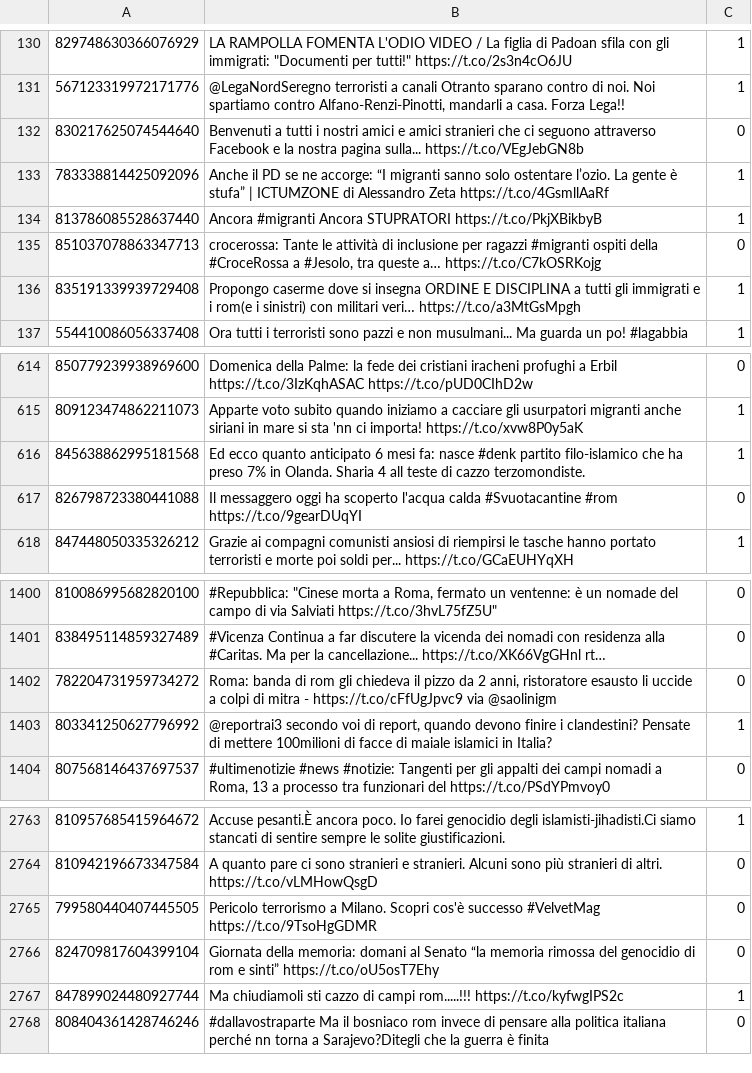
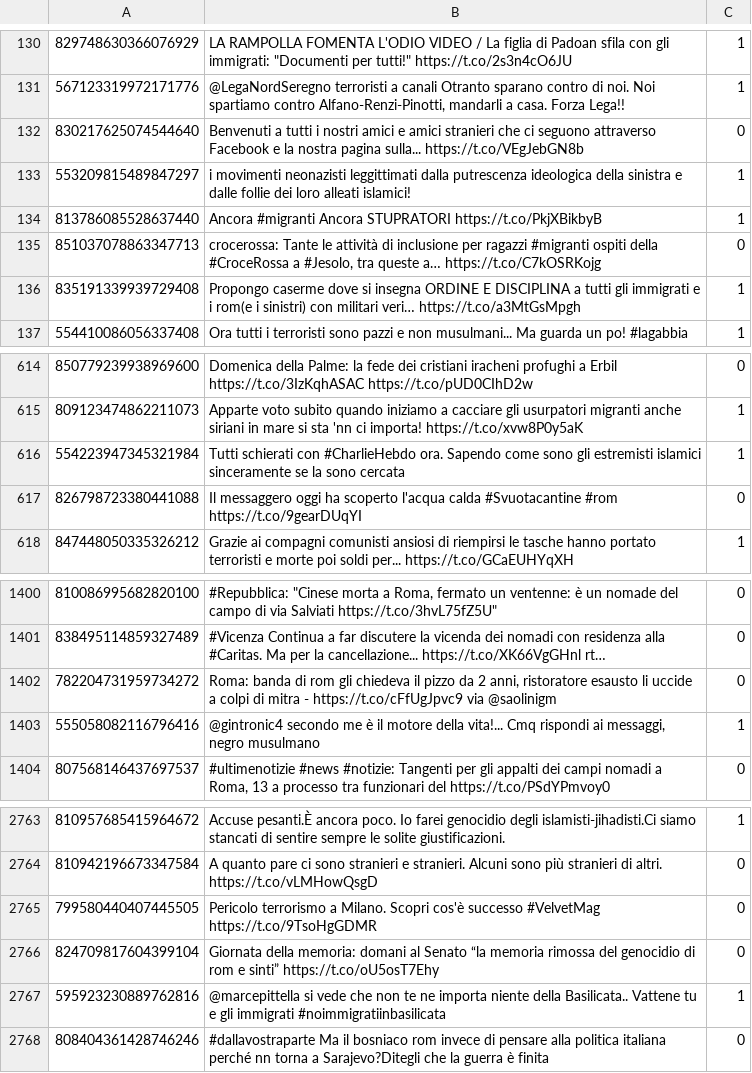
Before and after one commit to msang/haspeede, a TSV file: haspeede_TW-train.tsv, drawn as a sheet; only a part is shown, gaps mark what is left out.

Commit message:
updated training set

```diff
--- a/haspeede_TW-train.tsv
+++ b/haspeede_TW-train.tsv
@@ -132,3 +132,3 @@
 830217625074544640	Benvenuti a tutti i nostri amici e amici stranieri che ci seguono attraverso Facebook e la nostra pagina sulla... https://t.co/VEgJebGN8b	0
-783338814425092096	Anche il PD se ne accorge: “I migranti sanno solo ostentare l’ozio. La gente è stufa” | ICTUMZONE di Alessandro Zeta https://t.co/4GsmllAaRf	1
+553209815489847297	i movimenti neonazisti leggittimati dalla putrescenza ideologica della sinistra e dalle follie dei loro alleati islamici!	1
 813786085528637440	Ancora #migranti Ancora STUPRATORI https://t.co/PkjXBikbyB	1
@@ -616,3 +616,3 @@
 809123474862211073	Apparte voto subito quando iniziamo a cacciare gli usurpatori migranti anche siriani in mare si sta 'nn ci importa! https://t.co/xvw8P0y5aK	1
-845638862995181568	Ed ecco quanto anticipato 6 mesi fa: nasce #denk partito filo-islamico che ha preso 7% in Olanda. Sharia 4 all teste di cazzo terzomondiste.	1
+554223947345321984	Tutti schierati con #CharlieHebdo ora. Sapendo come sono gli estremisti islamici sinceramente se la sono cercata	1
 826798723380441088	Il messaggero oggi ha scoperto l'acqua calda #Svuotacantine #rom  https://t.co/9gearDUqYI	0
@@ -1403,3 +1403,3 @@
 782204731959734272	Roma: banda di rom gli chiedeva il pizzo da 2 anni, ristoratore esausto li uccide a colpi di mitra - https://t.co/cFfUgJpvc9 via @saolinigm	0
-803341250627796992	@reportrai3 secondo voi di report, quando devono finire i clandestini? Pensate di mettere 100milioni di facce di maiale islamici in Italia?	1
+555058082116796416	@gintronic4 secondo me è il motore della vita!... Cmq rispondi ai messaggi, negro musulmano	1
 807568146437697537	#ultimenotizie #news #notizie: Tangenti per gli appalti dei campi nomadi a Roma, 13 a processo tra funzionari del https://t.co/PSdYPmvoy0	0
@@ -2768,3 +2768,3 @@
 824709817604399104	"Giornata della memoria: domani al Senato “la memoria rimossa del genocidio di rom e sinti”" https://t.co/oU5osT7Ehy	0
-847899024480927744	Ma chiudiamoli sti cazzo di campi rom.....!!! https://t.co/kyfwgIPS2c	1
+595923230889762816	@marcepittella  si vede che non te ne importa niente della Basilicata.. Vattene tu e gli immigrati #noimmigratiinbasilicata	1
 808404361428746246	#dallavostraparte Ma il bosniaco rom invece di pensare alla politica italiana perché nn torna a Sarajevo?Ditegli che la guerra è finita	0
```
